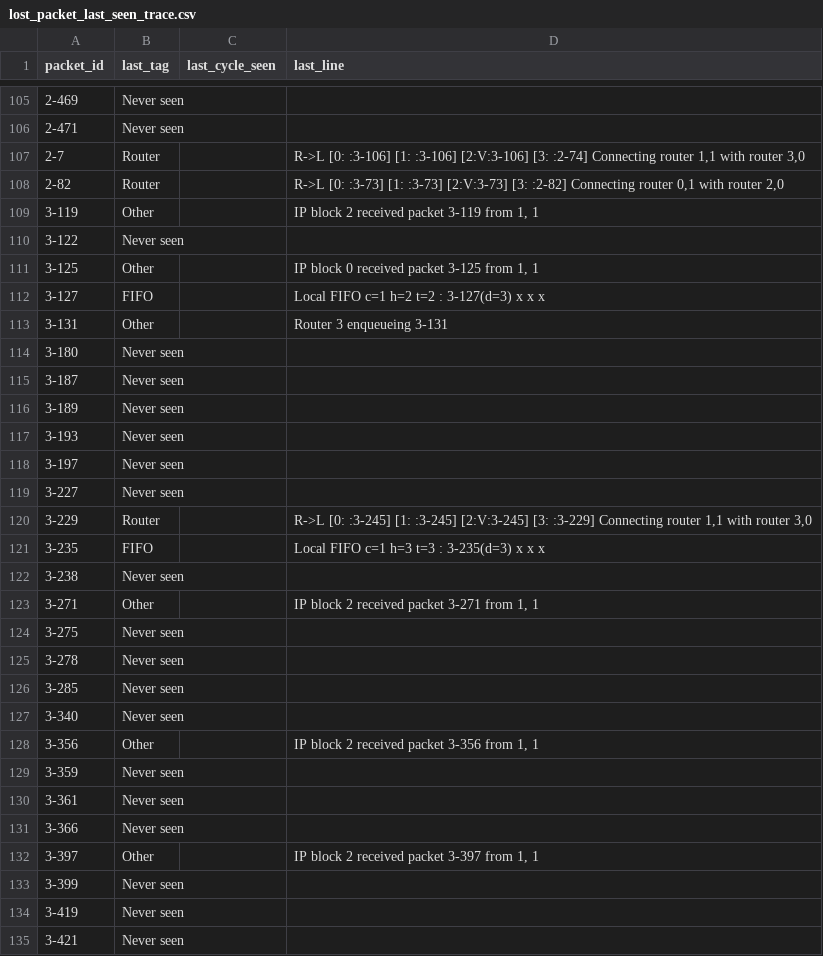
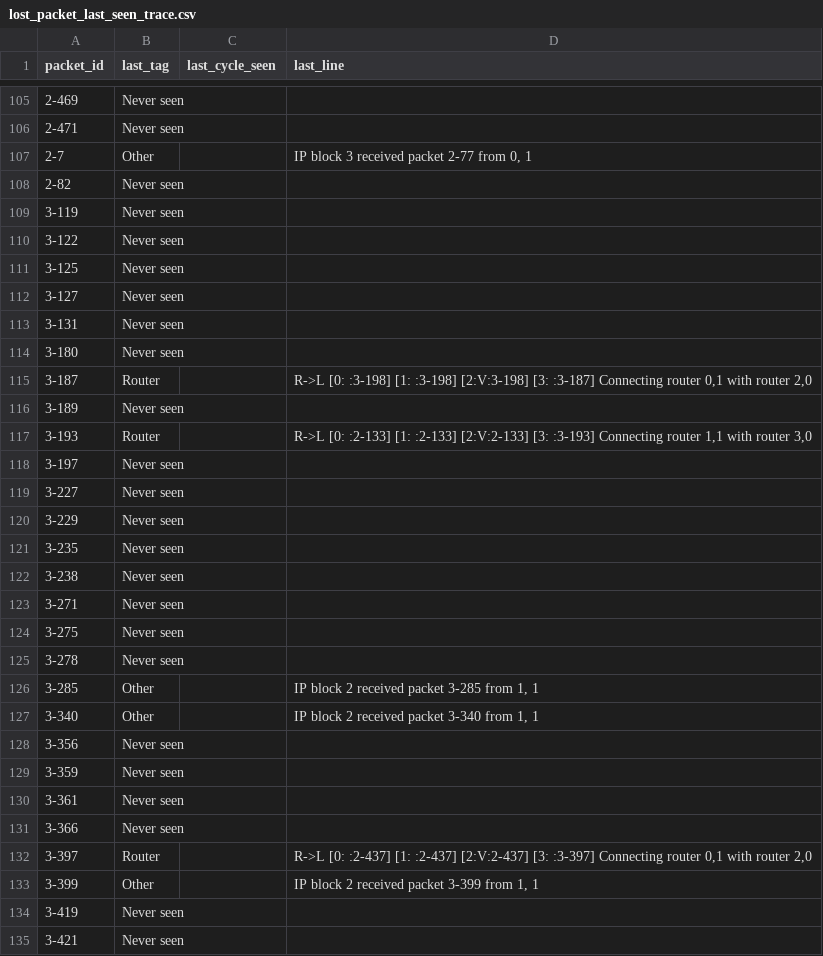
Before and after one commit to IanK02/ONoC-Sim, a CSV file: sim/lost_packet_last_seen_trace.csv, drawn as a sheet; only a part is shown, gaps mark what is left out; the diff covers the shown part only.

Commit message:
Still having an issue with enqueueing clobbering packets, switching to more combinational logic to try and fix it

```diff
--- a/sim/lost_packet_last_seen_trace.csv
+++ b/sim/lost_packet_last_seen_trace.csv
@@ -106,24 +106,24 @@ packet_id,last_tag,last_cycle_seen,last_line
 2-471,Never seen,,
-2-7,Router,,"R->L  [0: :3-106] [1: :3-106] [2:V:3-106] [3: :2-74]  Connecting router 1,1 with router 3,0"
-2-82,Router,,"R->L  [0: :3-73] [1: :3-73] [2:V:3-73] [3: :2-82]  Connecting router 0,1 with router 2,0"
-3-119,Other,,"IP block 2 received packet 3-119 from   1,  1"
+2-7,Other,,"IP block 3 received packet 2-77 from   0,  1"
+2-82,Never seen,,
+3-119,Never seen,,
 3-122,Never seen,,
-3-125,Other,,"IP block 0 received packet 3-125 from   1,  1"
-3-127,FIFO,,Local FIFO c=1 h=2 t=2  : 3-127(d=3) x x x
-3-131,Other,,Router 3 enqueueing 3-131
+3-125,Never seen,,
+3-127,Never seen,,
+3-131,Never seen,,
 3-180,Never seen,,
-3-187,Never seen,,
+3-187,Router,,"R->L  [0: :3-198] [1: :3-198] [2:V:3-198] [3: :3-187]  Connecting router 0,1 with router 2,0"
 3-189,Never seen,,
-3-193,Never seen,,
+3-193,Router,,"R->L  [0: :2-133] [1: :2-133] [2:V:2-133] [3: :3-193]  Connecting router 1,1 with router 3,0"
 3-197,Never seen,,
 3-227,Never seen,,
-3-229,Router,,"R->L  [0: :3-245] [1: :3-245] [2:V:3-245] [3: :3-229]  Connecting router 1,1 with router 3,0"
-3-235,FIFO,,Local FIFO c=1 h=3 t=3  : 3-235(d=3) x x x
+3-229,Never seen,,
+3-235,Never seen,,
 3-238,Never seen,,
-3-271,Other,,"IP block 2 received packet 3-271 from   1,  1"
+3-271,Never seen,,
 3-275,Never seen,,
 3-278,Never seen,,
-3-285,Never seen,,
-3-340,Never seen,,
-3-356,Other,,"IP block 2 received packet 3-356 from   1,  1"
+3-285,Other,,"IP block 2 received packet 3-285 from   1,  1"
+3-340,Other,,"IP block 2 received packet 3-340 from   1,  1"
+3-356,Never seen,,
 3-359,Never seen,,
@@ -131,4 +131,4 @@ packet_id,last_tag,last_cycle_seen,last_line
 3-366,Never seen,,
-3-397,Other,,"IP block 2 received packet 3-397 from   1,  1"
-3-399,Never seen,,
+3-397,Router,,"R->L  [0: :2-437] [1: :2-437] [2:V:2-437] [3: :3-397]  Connecting router 0,1 with router 2,0"
+3-399,Other,,"IP block 2 received packet 3-399 from   1,  1"
 3-419,Never seen,,
```
Also changed, not shown: 83 edited cells elsewhere in this file, sim/lost_packets_waveguide_presence_traced.csv, sim/mesh_data/ip_sent_and_received.csv, 23 other files.
